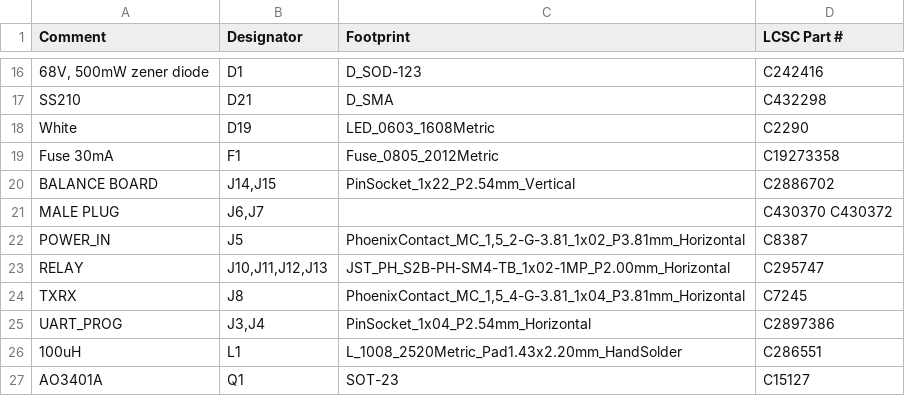
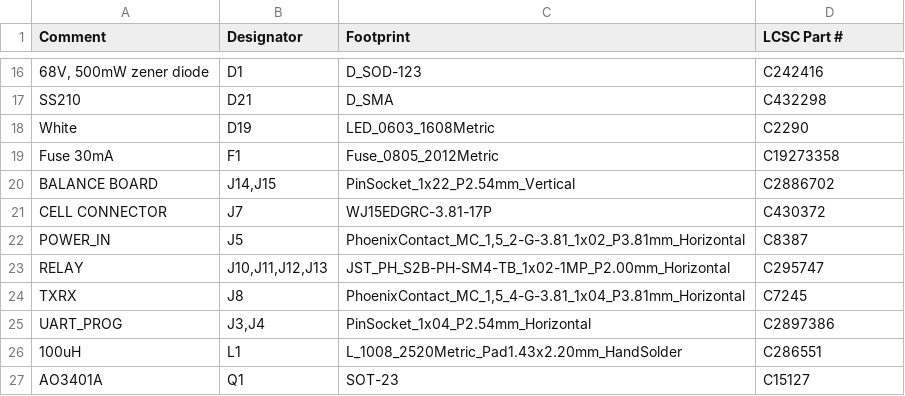
Before and after one commit to stuartpittaway/diyBMSv4, a CSV file: ModuleV490-AllInOne/export/Module_16S_bom_jlc.csv, drawn as a sheet; only a part is shown, gaps mark what is left out.

```diff
--- a/ModuleV490-AllInOne/export/Module_16S_bom_jlc.csv
+++ b/ModuleV490-AllInOne/export/Module_16S_bom_jlc.csv
@@ -20,3 +20,3 @@
 "BALANCE BOARD","J14,J15","PinSocket_1x22_P2.54mm_Vertical","C2886702"
-"MALE PLUG","J6,J7","","C430370 C430372"
+"CELL CONNECTOR","J7","WJ15EDGRC-3.81-17P","C430372"
 "POWER_IN","J5","PhoenixContact_MC_1,5_2-G-3.81_1x02_P3.81mm_Horizontal","C8387"
```
Also changed, not shown: ModuleV490-AllInOne/export/Module_16S-bom.csv, 4 other files.
